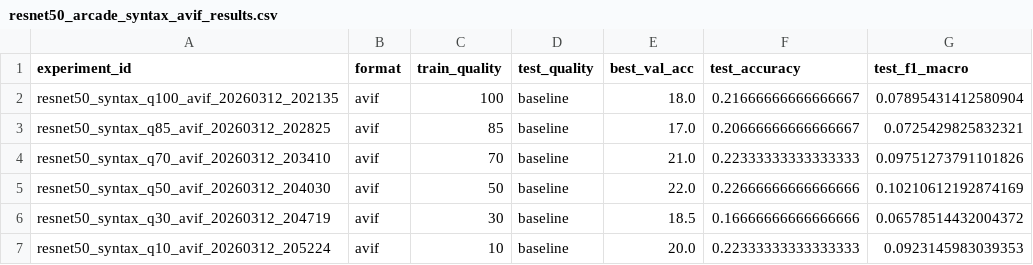
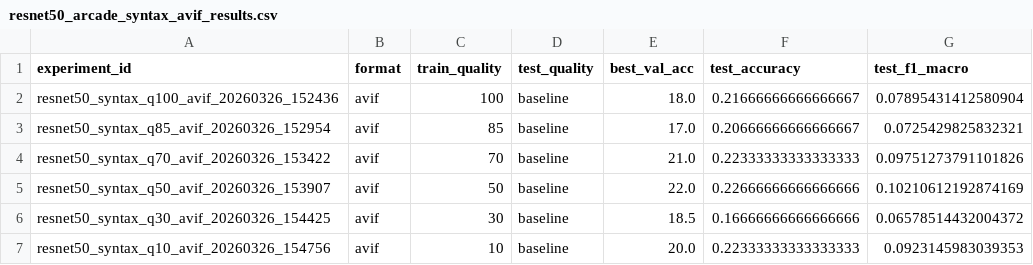
Before and after one commit to Buricz9/magisterka-compression, a CSV file: results/experiment_a/resnet50_arcade_syntax_avif_results.csv, drawn as a sheet.

```diff
--- a/results/experiment_a/resnet50_arcade_syntax_avif_results.csv
+++ b/results/experiment_a/resnet50_arcade_syntax_avif_results.csv
@@ -1,7 +1,7 @@
 experiment_id,format,train_quality,test_quality,best_val_acc,test_accuracy,test_f1_macro
-resnet50_syntax_q100_avif_20260312_202135,avif,100,baseline,18.0,0.21666666666666667,0.07895431412580904
-resnet50_syntax_q85_avif_20260312_202825,avif,85,baseline,17.0,0.20666666666666667,0.0725429825832321
-resnet50_syntax_q70_avif_20260312_203410,avif,70,baseline,21.0,0.22333333333333333,0.09751273791101826
-resnet50_syntax_q50_avif_20260312_204030,avif,50,baseline,22.0,0.22666666666666666,0.10210612192874169
-resnet50_syntax_q30_avif_20260312_204719,avif,30,baseline,18.5,0.16666666666666666,0.06578514432004372
-resnet50_syntax_q10_avif_20260312_205224,avif,10,baseline,20.0,0.22333333333333333,0.0923145983039353
+resnet50_syntax_q100_avif_20260326_152436,avif,100,baseline,18.0,0.21666666666666667,0.07895431412580904
+resnet50_syntax_q85_avif_20260326_152954,avif,85,baseline,17.0,0.20666666666666667,0.0725429825832321
+resnet50_syntax_q70_avif_20260326_153422,avif,70,baseline,21.0,0.22333333333333333,0.09751273791101826
+resnet50_syntax_q50_avif_20260326_153907,avif,50,baseline,22.0,0.22666666666666666,0.10210612192874169
+resnet50_syntax_q30_avif_20260326_154425,avif,30,baseline,18.5,0.16666666666666666,0.06578514432004372
+resnet50_syntax_q10_avif_20260326_154756,avif,10,baseline,20.0,0.22333333333333333,0.0923145983039353
```
Also changed, not shown: results/experiment_a/resnet50_arcade_syntax_jpeg2000_results.csv, results/experiment_a/resnet50_arcade_syntax_jpeg_results.csv, 3 other files.
